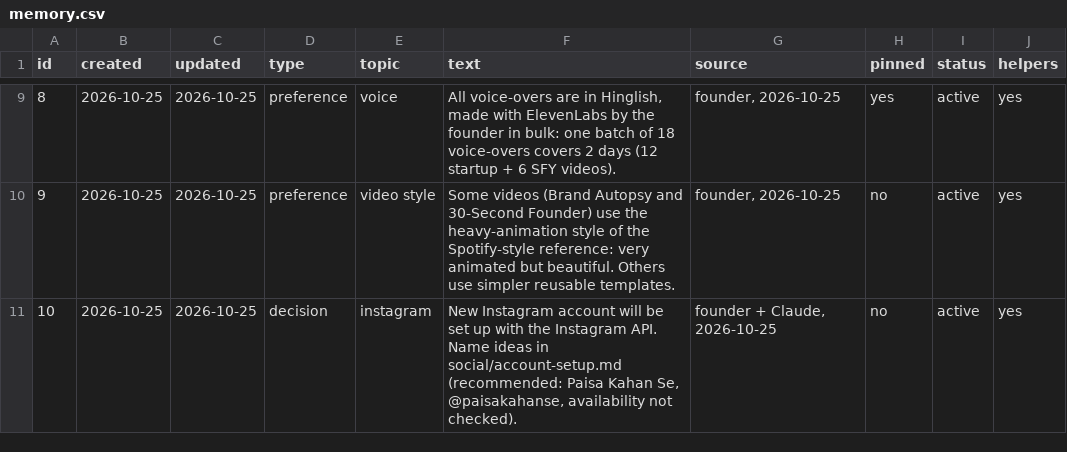
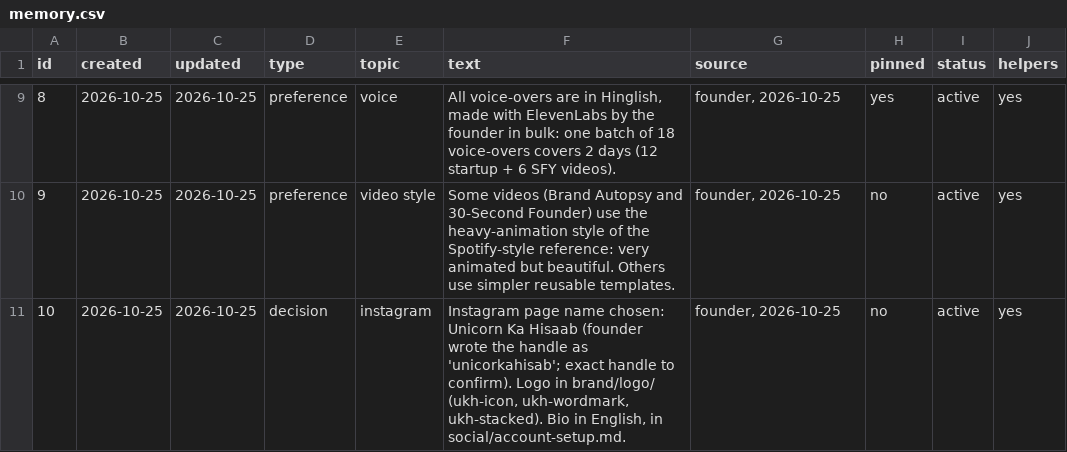
Before and after one commit to solidsforyou/moneymoments-media, a CSV file: memory/memory.csv, drawn as a sheet; only a part is shown, gaps mark what is left out.

```diff
--- a/memory/memory.csv
+++ b/memory/memory.csv
@@ -10,2 +10,2 @@ id,created,updated,type,topic,text,source,pinned,status,helpers
 9,2026-10-25,2026-10-25,preference,video style,Some videos (Brand Autopsy and 30-Second Founder) use the heavy-animation style of the Spotify-style reference: very animated but beautiful. Others use simpler reusable templates.,"founder, 2026-10-25",no,active,yes
-10,2026-10-25,2026-10-25,decision,instagram,"New Instagram account will be set up with the Instagram API. Name ideas in social/account-setup.md (recommended: Paisa Kahan Se, @paisakahanse, availability not checked).","founder + Claude, 2026-10-25",no,active,yes
+10,2026-10-25,2026-10-25,decision,instagram,"Instagram page name chosen: Unicorn Ka Hisaab (founder wrote the handle as 'unicorkahisab'; exact handle to confirm). Logo in brand/logo/ (ukh-icon, ukh-wordmark, ukh-stacked). Bio in English, in social/account-setup.md.","founder, 2026-10-25",no,active,yes
```
Also changed, not shown: 9 other files.
